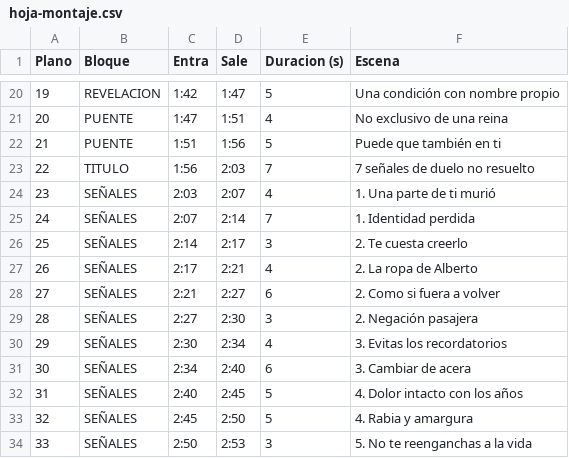
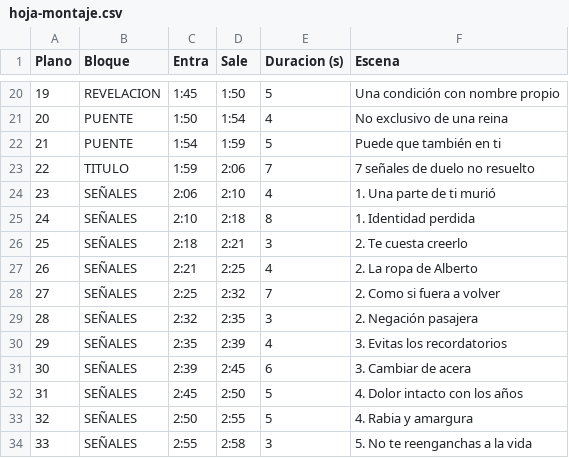
Before and after one commit to rohimard/Rohimard, a CSV file: canal-youtube/producciones/07-reina-victoria-duelo/hoja-montaje.csv, drawn as a sheet; only a part is shown, gaps mark what is left out; the diff covers the shown part only.

```diff
--- a/canal-youtube/producciones/07-reina-victoria-duelo/hoja-montaje.csv
+++ b/canal-youtube/producciones/07-reina-victoria-duelo/hoja-montaje.csv
@@ -20,15 +20,15 @@
-19;REVELACION;1:42;1:47;5;Una condición con nombre propio
-20;PUENTE;1:47;1:51;4;No exclusivo de una reina
-21;PUENTE;1:51;1:56;5;Puede que también en ti
-22;TITULO;1:56;2:03;7;7 señales de duelo no resuelto
-23;SEÑALES;2:03;2:07;4;1. Una parte de ti murió
-24;SEÑALES;2:07;2:14;7;1. Identidad perdida
-25;SEÑALES;2:14;2:17;3;2. Te cuesta creerlo
-26;SEÑALES;2:17;2:21;4;2. La ropa de Alberto
-27;SEÑALES;2:21;2:27;6;2. Como si fuera a volver
-28;SEÑALES;2:27;2:30;3;2. Negación pasajera
-29;SEÑALES;2:30;2:34;4;3. Evitas los recordatorios
-30;SEÑALES;2:34;2:40;6;3. Cambiar de acera
-31;SEÑALES;2:40;2:45;5;4. Dolor intacto con los años
-32;SEÑALES;2:45;2:50;5;4. Rabia y amargura
-33;SEÑALES;2:50;2:53;3;5. No te reenganchas a la vida
+19;REVELACION;1:45;1:50;5;Una condición con nombre propio
+20;PUENTE;1:50;1:54;4;No exclusivo de una reina
+21;PUENTE;1:54;1:59;5;Puede que también en ti
+22;TITULO;1:59;2:06;7;7 señales de duelo no resuelto
+23;SEÑALES;2:06;2:10;4;1. Una parte de ti murió
+24;SEÑALES;2:10;2:18;8;1. Identidad perdida
+25;SEÑALES;2:18;2:21;3;2. Te cuesta creerlo
+26;SEÑALES;2:21;2:25;4;2. La ropa de Alberto
+27;SEÑALES;2:25;2:32;7;2. Como si fuera a volver
+28;SEÑALES;2:32;2:35;3;2. Negación pasajera
+29;SEÑALES;2:35;2:39;4;3. Evitas los recordatorios
+30;SEÑALES;2:39;2:45;6;3. Cambiar de acera
+31;SEÑALES;2:45;2:50;5;4. Dolor intacto con los años
+32;SEÑALES;2:50;2:55;5;4. Rabia y amargura
+33;SEÑALES;2:55;2:58;3;5. No te reenganchas a la vida
```
Also changed, not shown: 65 edited cells elsewhere in this file, 2 other files.
